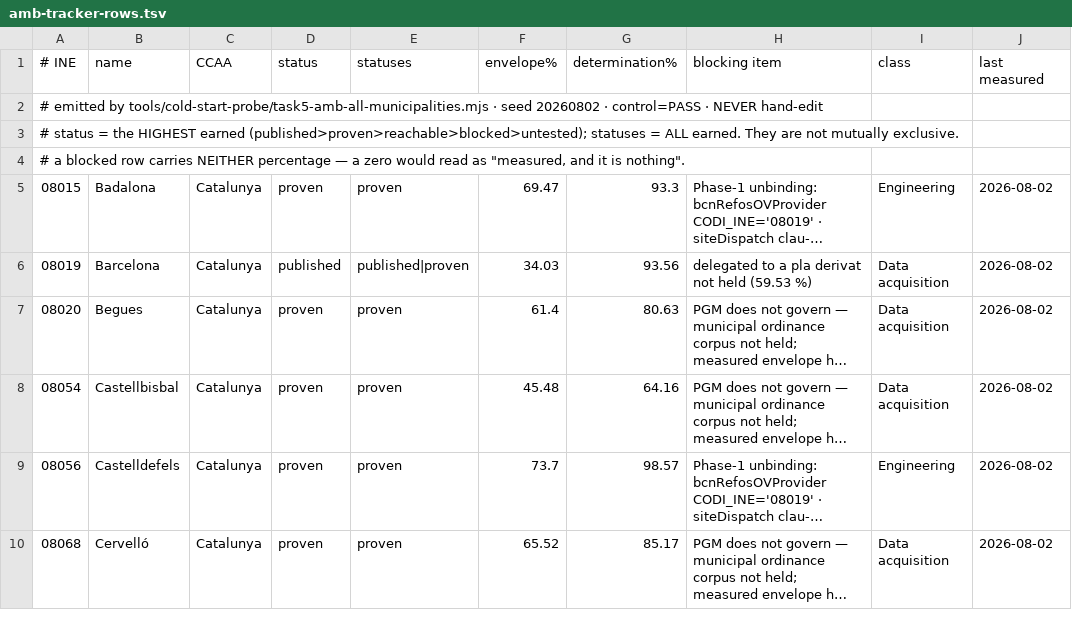
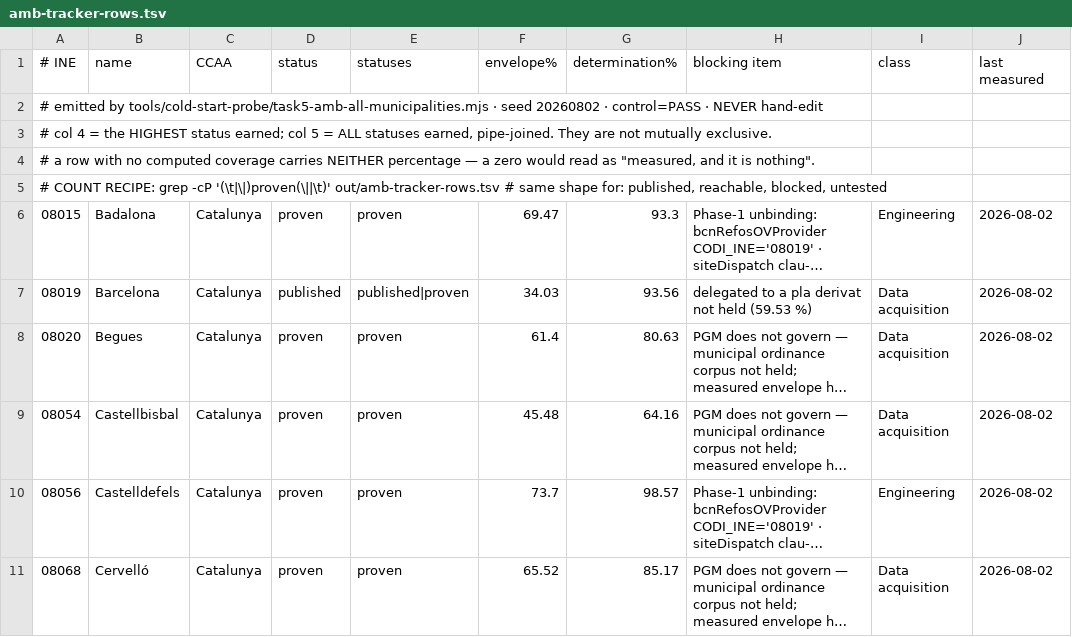
Before and after one commit to MarkHanoi/Product_Rediness_08, a TSV file: tools/cold-start-probe/out/amb-tracker-rows.tsv, drawn as a sheet; only a part is shown; long unchanged cells end in …; the diff names each change by its address in the sheet, - before the commit and + after, or states it on an @@ line.

```diff
--- a/tools/cold-start-probe/out/amb-tracker-rows.tsv
+++ b/tools/cold-start-probe/out/amb-tracker-rows.tsv
-A3 (# INE): # status = the HIGHEST earned (published>proven>reachable>blocked>untested); statuses = ALL earned. They are…
+A3 (# INE): # col 4 = the HIGHEST status earned; col 5 = ALL statuses earned, pipe-joined. They are…
-A4 (# INE): # a blocked row carries NEITHER…
+A4 (# INE): # a row with no computed coverage carries NEITHER…
+row 5: # COUNT RECIPE: grep -cP '(\t|\|)proven(\||\t)' out/amb-tracker-rows.tsv # same shape for: published, reachable, blocked, untested
```
